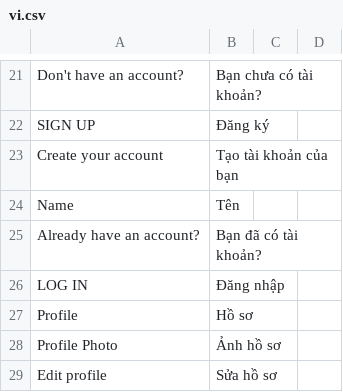
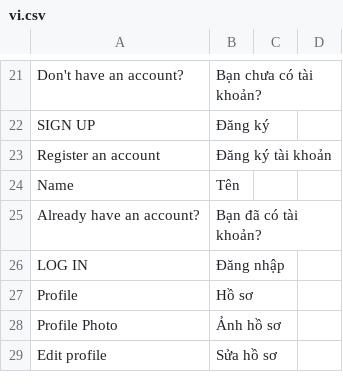
Before and after one commit to MOBIWORK/MBW_MarketPlace_Drive, a CSV file: drive/translations/vi.csv, drawn as a sheet; only a part is shown, gaps mark what is left out.

```diff
--- a/drive/translations/vi.csv
+++ b/drive/translations/vi.csv
@@ -22,3 +22,3 @@ Don't have an account?,Bạn chưa có tài khoản?
 SIGN UP,Đăng ký
-Create your account,Tạo tài khoản của bạn
+Register an account,Đăng ký tài khoản
 Name,Tên
```
Also changed, not shown: 14 other files.
